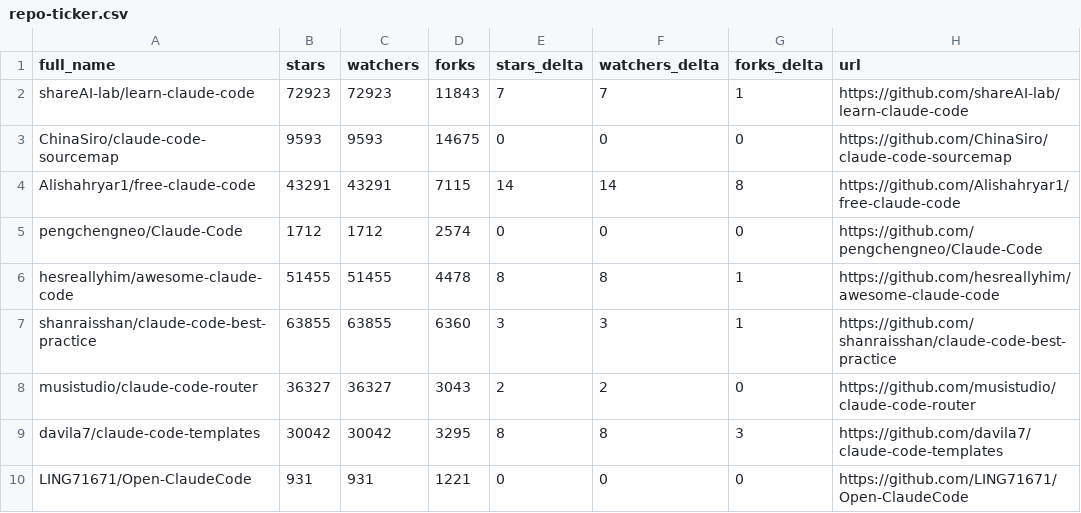
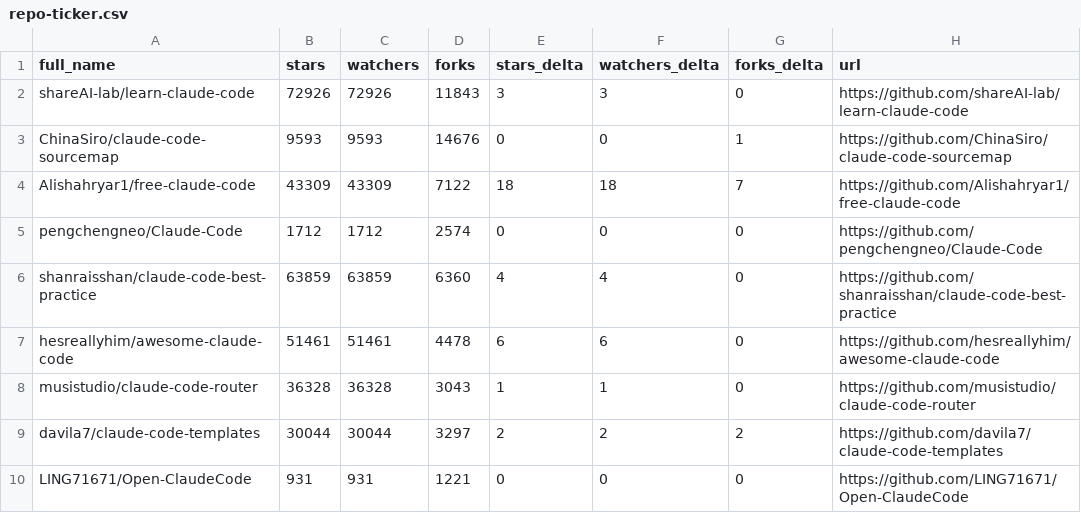
Before and after one commit to crpavia/awesome-claude-code, a CSV file: data/repo-ticker.csv, drawn as a sheet; only a part is shown; the diff covers the shown part only.

```diff
--- a/data/repo-ticker.csv
+++ b/data/repo-ticker.csv
@@ -1,10 +1,10 @@
 full_name,stars,watchers,forks,stars_delta,watchers_delta,forks_delta,url
-shareAI-lab/learn-claude-code,72923,72923,11843,7,7,1,https://github.com/shareAI-lab/learn-claude-code
-ChinaSiro/claude-code-sourcemap,9593,9593,14675,0,0,0,https://github.com/ChinaSiro/claude-code-sourcemap
-Alishahryar1/free-claude-code,43291,43291,7115,14,14,8,https://github.com/Alishahryar1/free-claude-code
+shareAI-lab/learn-claude-code,72926,72926,11843,3,3,0,https://github.com/shareAI-lab/learn-claude-code
+ChinaSiro/claude-code-sourcemap,9593,9593,14676,0,0,1,https://github.com/ChinaSiro/claude-code-sourcemap
+Alishahryar1/free-claude-code,43309,43309,7122,18,18,7,https://github.com/Alishahryar1/free-claude-code
 pengchengneo/Claude-Code,1712,1712,2574,0,0,0,https://github.com/pengchengneo/Claude-Code
-hesreallyhim/awesome-claude-code,51455,51455,4478,8,8,1,https://github.com/hesreallyhim/awesome-claude-code
-shanraisshan/claude-code-best-practice,63855,63855,6360,3,3,1,https://github.com/shanraisshan/claude-code-best-practice
-musistudio/claude-code-router,36327,36327,3043,2,2,0,https://github.com/musistudio/claude-code-router
-davila7/claude-code-templates,30042,30042,3295,8,8,3,https://github.com/davila7/claude-code-templates
+shanraisshan/claude-code-best-practice,63859,63859,6360,4,4,0,https://github.com/shanraisshan/claude-code-best-practice
+hesreallyhim/awesome-claude-code,51461,51461,4478,6,6,0,https://github.com/hesreallyhim/awesome-claude-code
+musistudio/claude-code-router,36328,36328,3043,1,1,0,https://github.com/musistudio/claude-code-router
+davila7/claude-code-templates,30044,30044,3297,2,2,2,https://github.com/davila7/claude-code-templates
 LING71671/Open-ClaudeCode,931,931,1221,0,0,0,https://github.com/LING71671/Open-ClaudeCode
```
Also changed, not shown: 2 added rows, 2 removed rows, 1 moved row and 93 edited cells elsewhere in this file, 2 other files.
